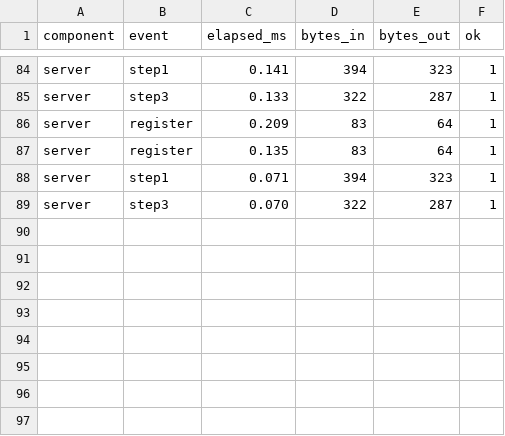
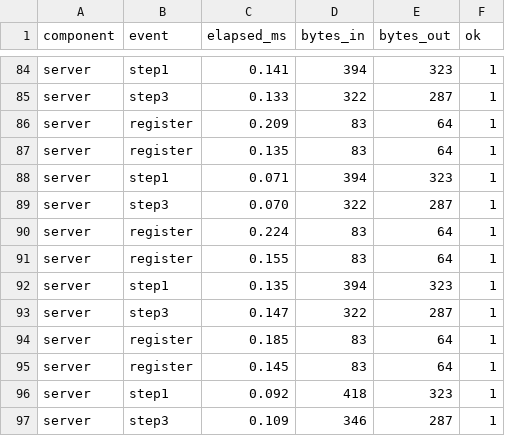
Before and after one commit to Jagat78/SecR2R-PoC, a CSV file: logs/server_metrics.csv, drawn as a sheet; only a part is shown, gaps mark what is left out; the diff names each change by its address in the sheet, - before the commit and + after, or states it on an @@ line.

```diff
--- a/logs/server_metrics.csv
+++ b/logs/server_metrics.csv
+row 90: server | register | 0.224 | 83 | 64 | 1
+row 91: server | register | 0.155 | 83 | 64 | 1
+row 92: server | step1 | 0.135 | 394 | 323 | 1
+row 93: server | step3 | 0.147 | 322 | 287 | 1
+row 94: server | register | 0.185 | 83 | 64 | 1
+row 95: server | register | 0.145 | 83 | 64 | 1
+row 96: server | step1 | 0.092 | 418 | 323 | 1
+row 97: server | step3 | 0.109 | 346 | 287 | 1
```
Also changed, not shown: logs/robot_a_metrics.csv, logs/robot_b_metrics.csv, 11 other files.
